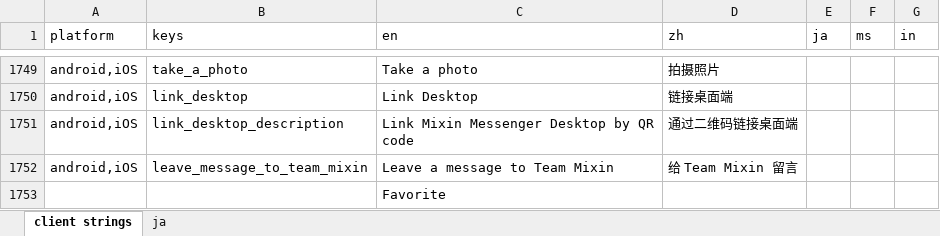
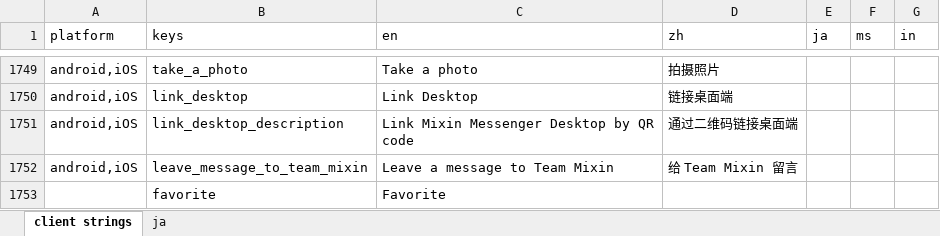
Before and after one commit to xingstarx/sync-google-sheet, an Excel workbook: client.xlsx, sheet client strings, drawn as a sheet; only a part is shown, gaps mark what is left out; values as stored, in another font and other column widths than the file's, no borders; charts and pictures and conditional formats not drawn; the diff names each change by its address in the sheet, - before the commit and + after, or states it on an @@ line.

Commit message:
update client.xlsx

```diff
--- a/client.xlsx (sheet client strings)
+++ b/client.xlsx (sheet client strings)
-B1753 (keys): (empty)
+B1753 (keys): favorite
```
